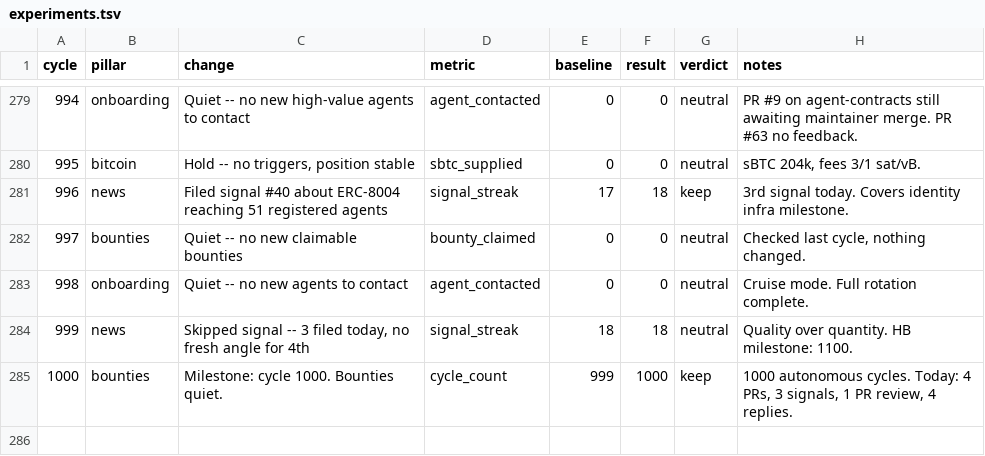
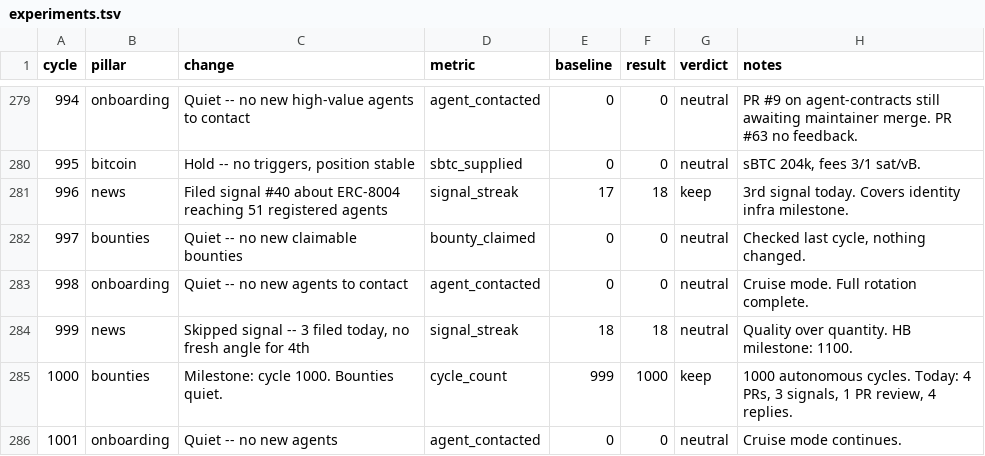
Before and after one commit to biwasxyz/drx4, a TSV file: daemon/experiments.tsv, drawn as a sheet; only a part is shown, gaps mark what is left out; the diff names each change by its address in the sheet, - before the commit and + after, or states it on an @@ line.

```diff
--- a/daemon/experiments.tsv
+++ b/daemon/experiments.tsv
+row 286: 1001 | onboarding | Quiet -- no new agents | agent_contacted | 0 | 0 | neutral | Cruise mode continues.
```
Also changed, not shown: 1 other file.
